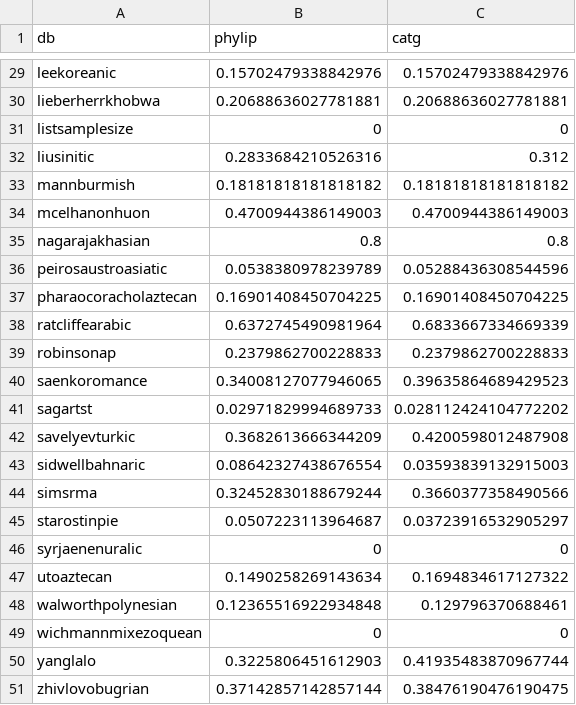
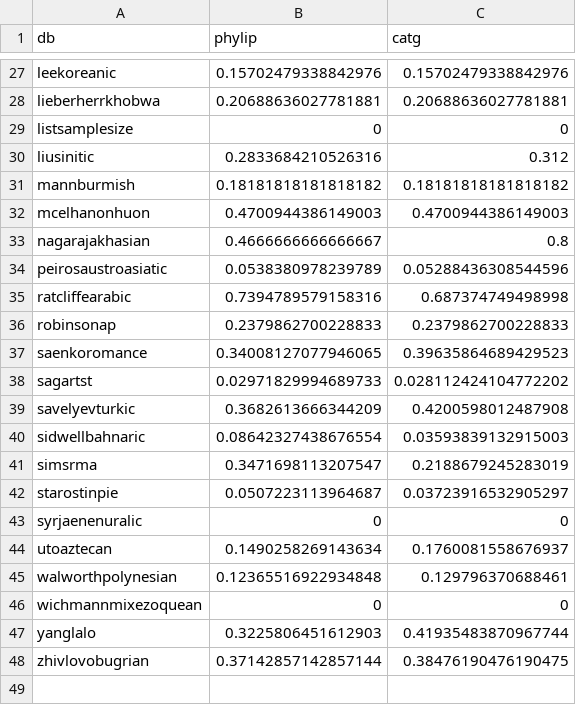
Before and after one commit to gerhardJaeger/linguisticCharacterMatrices, a CSV file: lexibank/code/gqd_comparison.csv, drawn as a sheet; only a part is shown, gaps mark what is left out; the diff covers the shown part only.

```diff
--- a/lexibank/code/gqd_comparison.csv
+++ b/lexibank/code/gqd_comparison.csv
@@ -34,6 +32,5 @@ mannburmish,0.18181818181818182,0.18181818181818182
 mcelhanonhuon,0.4700944386149003,0.4700944386149003
-nagarajakhasian,0.8,0.8
+nagarajakhasian,0.4666666666666667,0.8
 peirosaustroasiatic,0.0538380978239789,0.05288436308544596
-pharaocoracholaztecan,0.16901408450704225,0.16901408450704225
-ratcliffearabic,0.6372745490981964,0.6833667334669339
+ratcliffearabic,0.7394789579158316,0.687374749498998
 robinsonap,0.2379862700228833,0.2379862700228833
@@ -43,6 +40,6 @@ savelyevturkic,0.3682613666344209,0.4200598012487908
 sidwellbahnaric,0.08642327438676554,0.03593839132915003
-simsrma,0.32452830188679244,0.3660377358490566
+simsrma,0.3471698113207547,0.2188679245283019
 starostinpie,0.0507223113964687,0.03723916532905297
 syrjaenenuralic,0,0
-utoaztecan,0.1490258269143634,0.1694834617127322
+utoaztecan,0.1490258269143634,0.1760081558676937
 walworthpolynesian,0.12365516922934848,0.129796370688461
```
Also changed, not shown: 2 removed rows and 15 edited cells elsewhere in this file.
